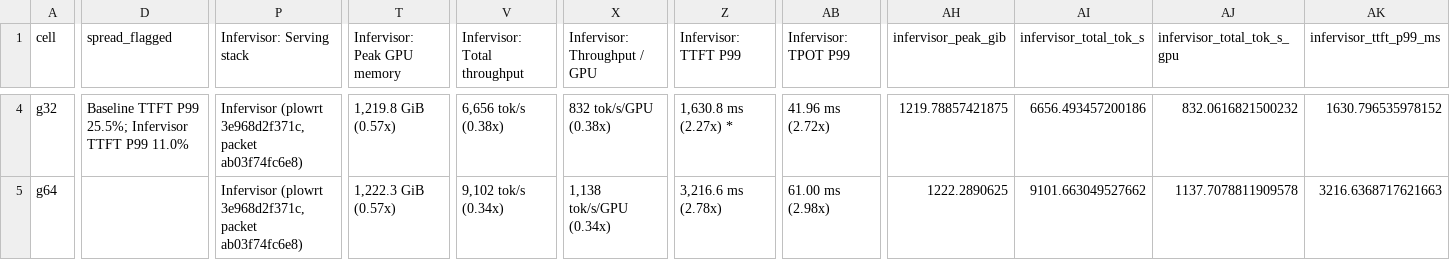
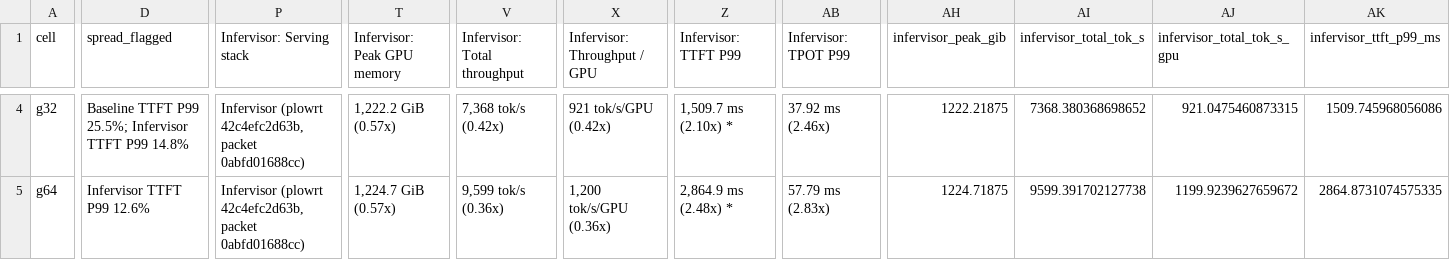
Before and after one commit to infervisor/plow, a CSV file: docs/bringup/results/glm53flash-mi350x-2026-10-12/isl1024/comparison.csv, drawn as a sheet; only a part is shown, gaps mark what is left out; the diff covers the shown part only; the diff names each change by its address in the sheet, - before the commit and + after, or states it on an @@ line.

```diff
--- a/docs/bringup/results/glm53flash-mi350x-2026-10-12/isl1024/comparison.csv
+++ b/docs/bringup/results/glm53flash-mi350x-2026-10-12/isl1024/comparison.csv
-D4 (spread_flagged): …TTFT P99 11.0%
+D4 (spread_flagged): …TTFT P99 14.8%
-P4:P5 (Infervisor: Serving stack): Infervisor (plowrt 3e968d2f371c, packet ab03f74fc6e8)
+P4:P5 (Infervisor: Serving stack): Infervisor (plowrt 42c4efc2d63b, packet 0abfd01688cc)
-T4 (Infervisor: Peak GPU memory): 1,219.8 GiB (0.57x)
+T4 (Infervisor: Peak GPU memory): 1,222.2 GiB (0.57x)
-V4 (Infervisor: Total throughput): 6,656 tok/s (0.38x)
+V4 (Infervisor: Total throughput): 7,368 tok/s (0.42x)
-X4 (Infervisor: Throughput / GPU): 832 tok/s/GPU (0.38x)
+X4 (Infervisor: Throughput / GPU): 921 tok/s/GPU (0.42x)
-Z4 (Infervisor: TTFT P99): 1,630.8 ms (2.27x) *
+Z4 (Infervisor: TTFT P99): 1,509.7 ms (2.10x) *
-AB4 (Infervisor: TPOT P99): 41.96 ms (2.72x)
+AB4 (Infervisor: TPOT P99): 37.92 ms (2.46x)
-AH4 (infervisor_peak_gib): 1219.78857421875
+AH4 (infervisor_peak_gib): 1222.21875
-AI4 (infervisor_total_tok_s): 6656.493457200186
+AI4 (infervisor_total_tok_s): 7368.380368698652
-AJ4 (infervisor_total_tok_s_gpu): 832.0616821500232
+AJ4 (infervisor_total_tok_s_gpu): 921.0475460873315
-AK4 (infervisor_ttft_p99_ms): 1630.796535978152
+AK4 (infervisor_ttft_p99_ms): 1509.745968056086
-D5 (spread_flagged): (empty)
+D5 (spread_flagged): Infervisor TTFT P99 12.6%
-T5 (Infervisor: Peak GPU memory): 1,222.3 GiB (0.57x)
+T5 (Infervisor: Peak GPU memory): 1,224.7 GiB (0.57x)
-V5 (Infervisor: Total throughput): 9,102 tok/s (0.34x)
+V5 (Infervisor: Total throughput): 9,599 tok/s (0.36x)
-X5 (Infervisor: Throughput / GPU): 1,138 tok/s/GPU (0.34x)
+X5 (Infervisor: Throughput / GPU): 1,200 tok/s/GPU (0.36x)
-Z5 (Infervisor: TTFT P99): 3,216.6 ms (2.78x)
+Z5 (Infervisor: TTFT P99): 2,864.9 ms (2.48x) *
-AB5 (Infervisor: TPOT P99): 61.00 ms (2.98x)
+AB5 (Infervisor: TPOT P99): 57.79 ms (2.83x)
-AH5 (infervisor_peak_gib): 1222.2890625
+AH5 (infervisor_peak_gib): 1224.71875
-AI5 (infervisor_total_tok_s): 9101.663049527662
+AI5 (infervisor_total_tok_s): 9599.391702127738
-AJ5 (infervisor_total_tok_s_gpu): 1137.7078811909578
+AJ5 (infervisor_total_tok_s_gpu): 1199.9239627659672
-AK5 (infervisor_ttft_p99_ms): 3216.6368717621663
+AK5 (infervisor_ttft_p99_ms): 2864.8731074575335
```
Also changed, not shown: 63 edited cells elsewhere in this file, docs/bringup/results/glm53flash-mi350x-2026-10-12/comparison.csv, docs/bringup/results/glm53flash-mi350x-2026-10-12/isl16384/comparison.csv, 17 other files.
